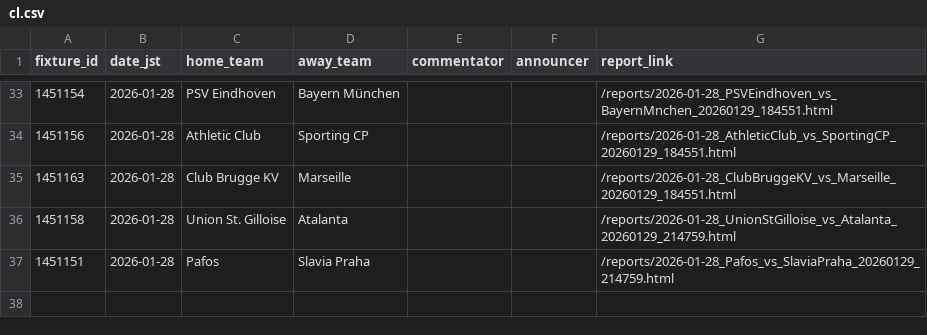
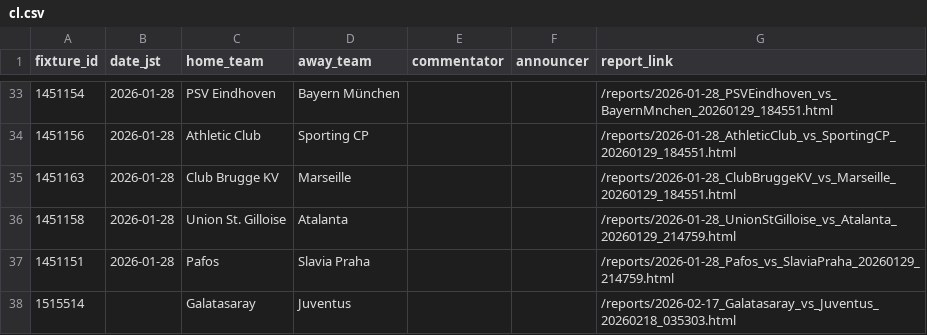
Before and after one commit to igrekplus/football-delay-watching, a CSV file: settings/calendar/cl.csv, drawn as a sheet; only a part is shown, gaps mark what is left out; the diff names each change by its address in the sheet, - before the commit and + after, or states it on an @@ line.

```diff
--- a/settings/calendar/cl.csv
+++ b/settings/calendar/cl.csv
+row 38: 1515514 |  | Galatasaray | Juventus |  |  | /reports/2026-02-17_Galatasaray_vs_Juventus_20260218_035303.html
```
